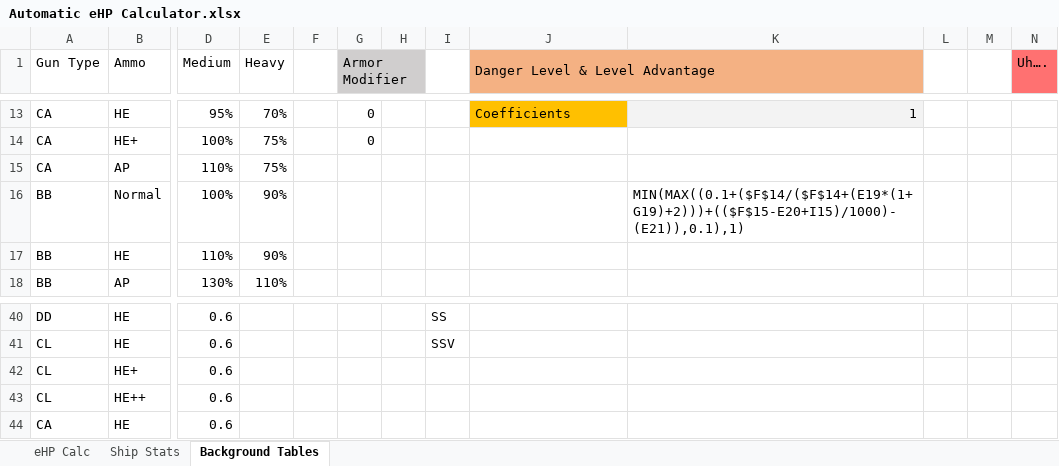
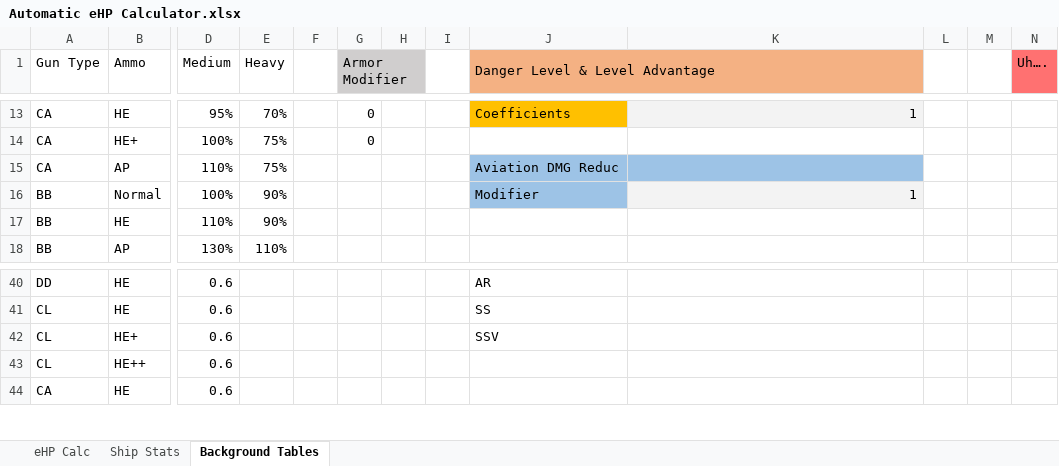
Before and after one commit to MajorProcrastinator/Auto-eHP-Calc, an Excel workbook: Automatic eHP Calculator.xlsx, sheet Background Tables, drawn as a sheet; only a part is shown, gaps mark what is left out; values as stored, in another font and other column widths than the file's, no borders; table styles not drawn; the diff covers the shown part only; the diff names each change by its address in the sheet, - before the commit and + after, or states it on an @@ line.

```diff
--- a/Automatic eHP Calculator.xlsx (sheet Background Tables)
+++ b/Automatic eHP Calculator.xlsx (sheet Background Tables)
-J15 (Danger Level & Level Advantage): (empty)
+J15 (Danger Level & Level Advantage): Aviation DMG Reduc
-J15:K15 fill: none
+J15:K15 fill: #9DC3E6
-J16 (Danger Level & Level Advantage): (empty)
+J16 (Danger Level & Level Advantage): Modifier
-J16 fill: none
+J16 fill: #9DC3E6
-K16: MIN(MAX((0.1+($F$14/($F$14+(E19*(1+G19)+2)))+(($F$15-E20+I15)/1000)-(E21)),0.1),1)
+K16: 1
@@ K16 fill: none → #F3F3F3, alignment: left → right @@
-I40: SS
+I40: (empty)
-J40 (Danger Level & Level Advantage): (empty)
+J40 (Danger Level & Level Advantage): AR
-I41: SSV
+I41: (empty)
-J41 (Danger Level & Level Advantage): (empty)
+J41 (Danger Level & Level Advantage): SS
-J42 (Danger Level & Level Advantage): (empty)
+J42 (Danger Level & Level Advantage): SSV
```
Also changed, not shown: 5 added rows, 5 removed rows and 21 edited cells elsewhere in this sheet, sheet Ship Stats, sheet eHP Calc.
